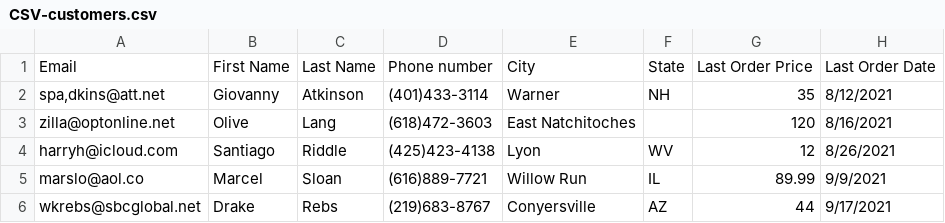
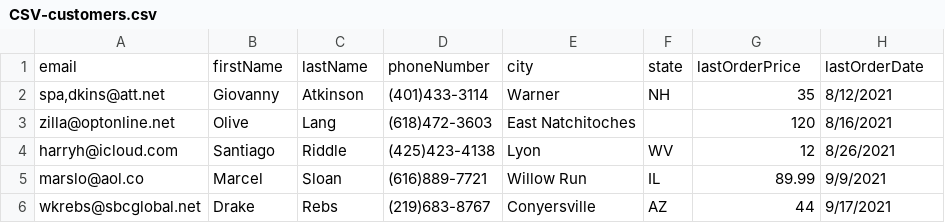
Before and after one commit to Open-Avenues-Foundation/P21045-2, a CSV file: CSV-customers.csv, drawn as a sheet; only a part is shown; removed rows and columns are numbered as before the commit, all else as after; the diff names each change by its address in the sheet, - before the commit and + after, or states it on an @@ line.

Commit message:
csv upload working. update to email validation remaining

```diff
--- a/CSV-customers.csv
+++ b/CSV-customers.csv
-row 1: Email | First Name | Last Name | Phone number | City | State | Last Order Price | Last Order Date
+row 1: email | firstName | lastName | phoneNumber | city | state | lastOrderPrice | lastOrderDate
```
Also changed, not shown: 7 other files.
